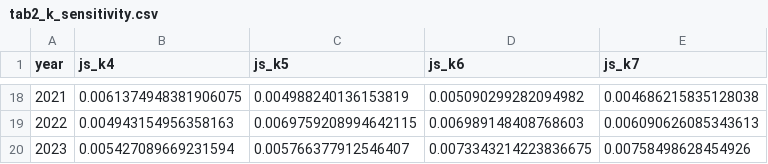
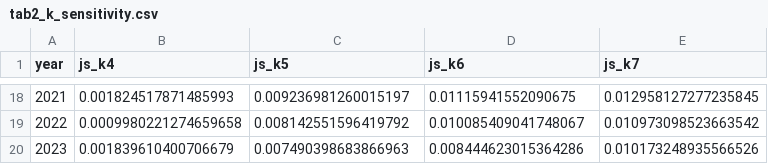
Before and after one commit to MinhHaDuong/Oeconomia-Climate-finance, a CSV file: tables/tab2_k_sensitivity.csv, drawn as a sheet; only a part is shown, gaps mark what is left out; the diff covers the shown part only.

```diff
--- a/tables/tab2_k_sensitivity.csv
+++ b/tables/tab2_k_sensitivity.csv
@@ -18,3 +18,3 @@ year,js_k4,js_k5,js_k6,js_k7
-2021,0.0061374948381906075,0.004988240136153819,0.005090299282094982,0.004686215835128038
-2022,0.004943154956358163,0.0069759208994642115,0.006989148408768603,0.006090626085343613
-2023,0.005427089669231594,0.005766377912546407,0.0073343214223836675,0.00758498628454926
+2021,0.001824517871485993,0.009236981260015197,0.01115941552090675,0.012958127277235845
+2022,0.0009980221274659658,0.008142551596419792,0.010085409041748067,0.010973098523663542
+2023,0.001839610400706679,0.007490398683866963,0.008444623015364286,0.010173248935566526
```
Also changed, not shown: 64 edited cells elsewhere in this file, 44 other files.
